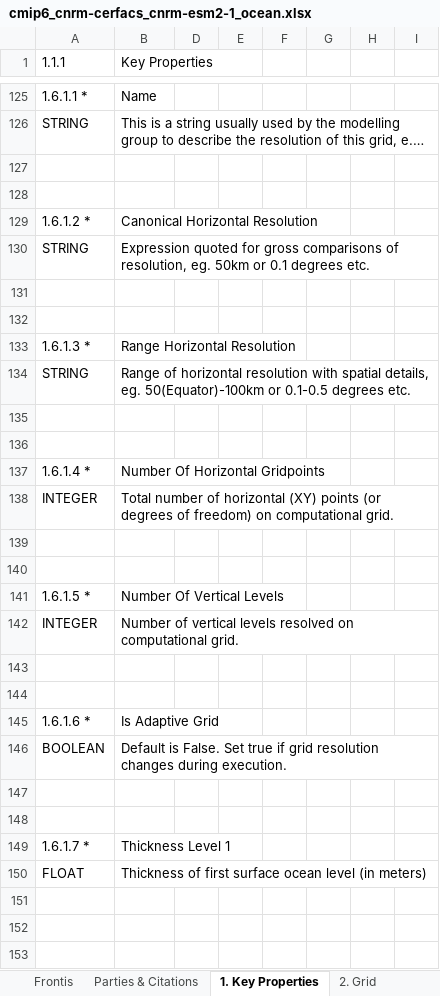
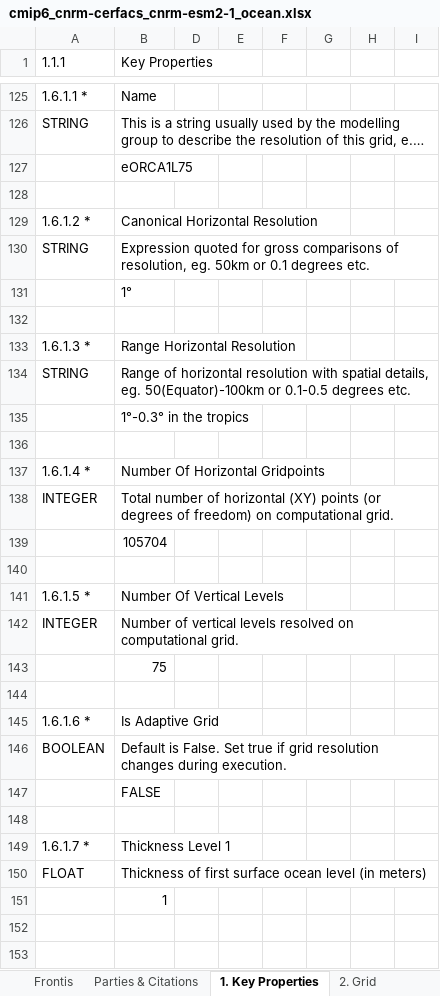
Before and after one commit to ES-DOC-INSTITUTIONAL/cnrm-cerfacs, an Excel workbook: cmip6/models/cnrm-esm2-1/cmip6_cnrm-cerfacs_cnrm-esm2-1_ocean.xlsx, sheet 1. Key Properties, drawn as a sheet; only a part is shown, gaps mark what is left out; long unchanged cells end in …; values as stored, in another font and other column widths than the file's, no cell formats; the diff covers the shown part only; the diff names each change by its address in the sheet, - before the commit and + after, or states it on an @@ line.

```diff
--- a/cmip6/models/cnrm-esm2-1/cmip6_cnrm-cerfacs_cnrm-esm2-1_ocean.xlsx (sheet 1. Key Properties)
+++ b/cmip6/models/cnrm-esm2-1/cmip6_cnrm-cerfacs_cnrm-esm2-1_ocean.xlsx (sheet 1. Key Properties)
-B127 (Key Properties): (empty)
+B127 (Key Properties): eORCA1L75
-B131 (Key Properties): (empty)
+B131 (Key Properties): 1°
-B135 (Key Properties): (empty)
+B135 (Key Properties): 1°-0.3° in the tropics
-B139 (Key Properties): (empty)
+B139 (Key Properties): 105704
-B143 (Key Properties): (empty)
+B143 (Key Properties): 75
-B147 (Key Properties): (empty)
+B147 (Key Properties): FALSE
-B151 (Key Properties): (empty)
+B151 (Key Properties): 1
```
Also changed, not shown: 1 added row and 14 edited cells elsewhere in this sheet, sheet 6. Vertical Physics, sheet Parties & Citations, sheet 5. Lateral Physics, sheet Frontis, sheet 2. Grid, sheet 3. Timestepping Framework, 3 more sheets, cell formats, 1 other file.
